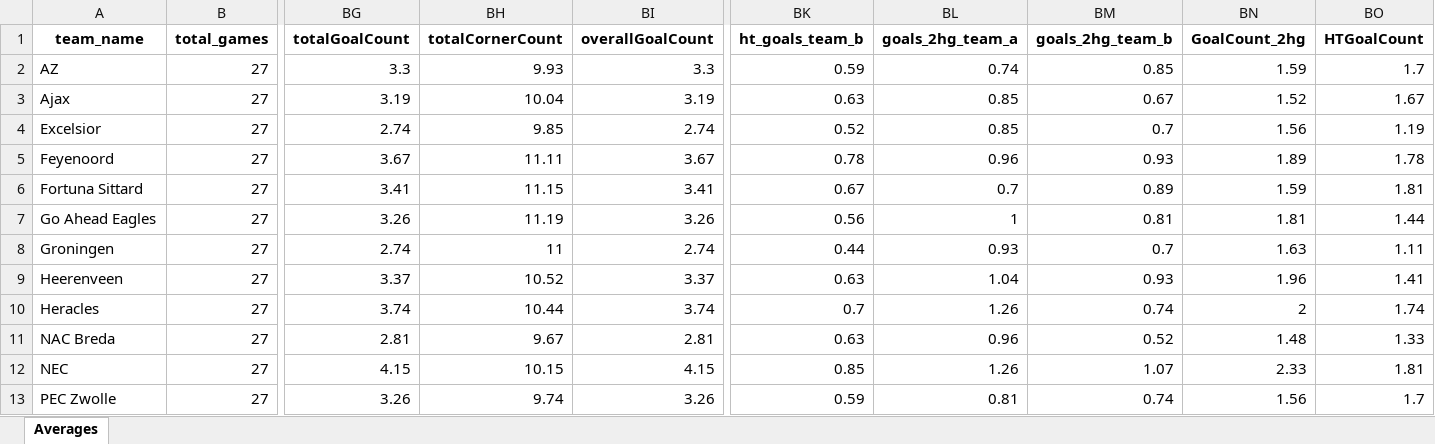
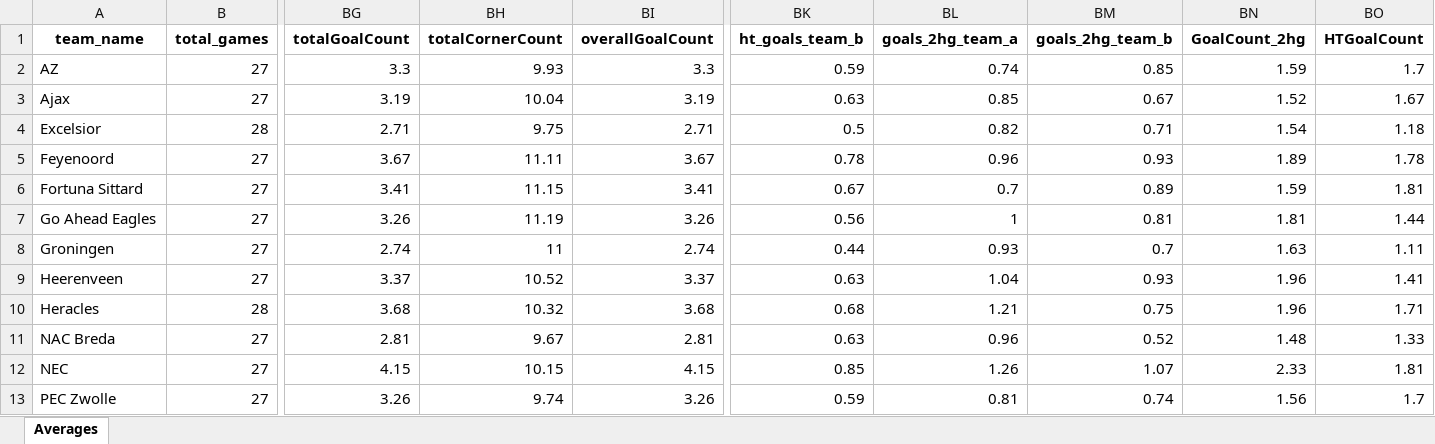
Before and after one commit to aimidas1/aimidas1, an Excel workbook: data/teams/leagues/Averages_Netherlands_Eredivisie_2025-2026.xlsx, sheet Averages, drawn as a sheet; only a part is shown, gaps mark what is left out; values as stored, in another font and other column widths than the file's, no borders; table styles not drawn; the diff covers the shown part only; the diff names each change by its address in the sheet, - before the commit and + after, or states it on an @@ line.

Commit message:
Update team averages

```diff
--- a/data/teams/leagues/Averages_Netherlands_Eredivisie_2025-2026.xlsx (sheet Averages)
+++ b/data/teams/leagues/Averages_Netherlands_Eredivisie_2025-2026.xlsx (sheet Averages)
-B4 (total_games): 27
+B4 (total_games): 28
-BG4 (totalGoalCount): 2.74
+BG4 (totalGoalCount): 2.71
-BH4 (totalCornerCount): 9.85
+BH4 (totalCornerCount): 9.75
-BI4 (overallGoalCount): 2.74
+BI4 (overallGoalCount): 2.71
-BK4 (ht_goals_team_b): 0.52
+BK4 (ht_goals_team_b): 0.5
-BL4 (goals_2hg_team_a): 0.85
+BL4 (goals_2hg_team_a): 0.82
-BM4 (goals_2hg_team_b): 0.7
+BM4 (goals_2hg_team_b): 0.71
-BN4 (GoalCount_2hg): 1.56
+BN4 (GoalCount_2hg): 1.54
-BO4 (HTGoalCount): 1.19
+BO4 (HTGoalCount): 1.18
-B10 (total_games): 27
+B10 (total_games): 28
-BG10 (totalGoalCount): 3.74
+BG10 (totalGoalCount): 3.68
-BH10 (totalCornerCount): 10.44
+BH10 (totalCornerCount): 10.32
-BI10 (overallGoalCount): 3.74
+BI10 (overallGoalCount): 3.68
-BK10 (ht_goals_team_b): 0.7
+BK10 (ht_goals_team_b): 0.68
-BL10 (goals_2hg_team_a): 1.26
+BL10 (goals_2hg_team_a): 1.21
-BM10 (goals_2hg_team_b): 0.74
+BM10 (goals_2hg_team_b): 0.75
-BN10 (GoalCount_2hg): 2
+BN10 (GoalCount_2hg): 1.96
-BO10 (HTGoalCount): 1.74
+BO10 (HTGoalCount): 1.71
```
Also changed, not shown: 127 edited cells elsewhere in this sheet.
